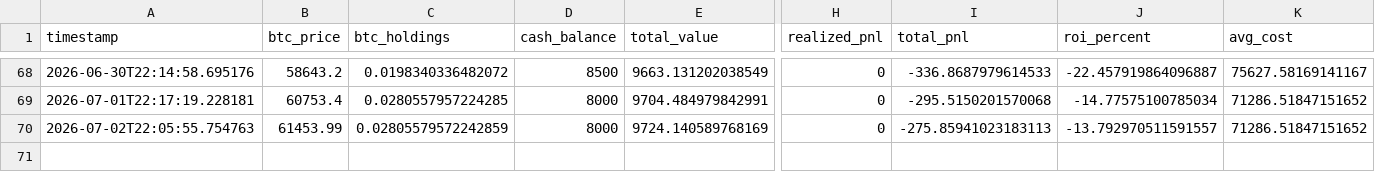
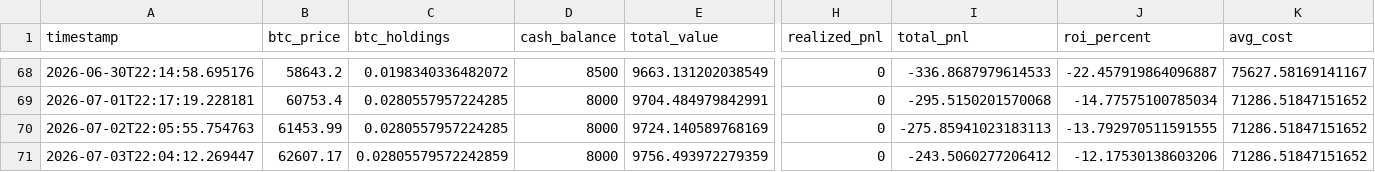
Before and after one commit to knoxper10-web/btc-paper-trade, a CSV file: paper_trade_performance.csv, drawn as a sheet; only a part is shown, gaps mark what is left out; rows hold the shown columns only; the diff names each change by its address in the sheet, - before the commit and + after, or states it on an @@ line.

```diff
--- a/paper_trade_performance.csv
+++ b/paper_trade_performance.csv
-C70 (btc_holdings): 0.02805579572242859
+C70 (btc_holdings): 0.0280557957224285
-J70 (roi_percent): -13.792970511591557
+J70 (roi_percent): -13.792970511591555
+row 71: 2026-07-03T22:04:12.269447 | 62607.17 | 0.02805579572242859 | 8000 | 9756.493972279359 | 0 | -243.5060277206412 | -12.17530138603206 | 71286.51847151652
```
